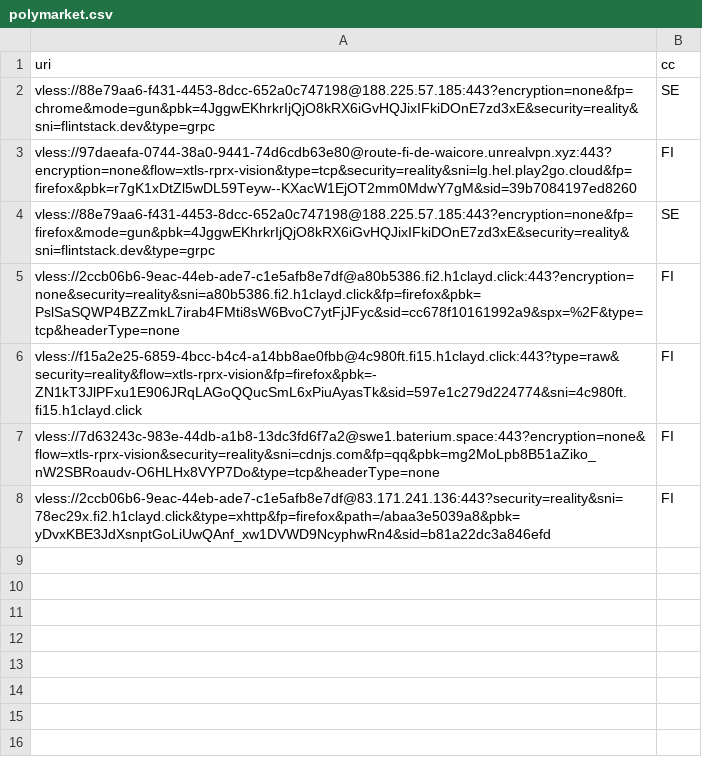
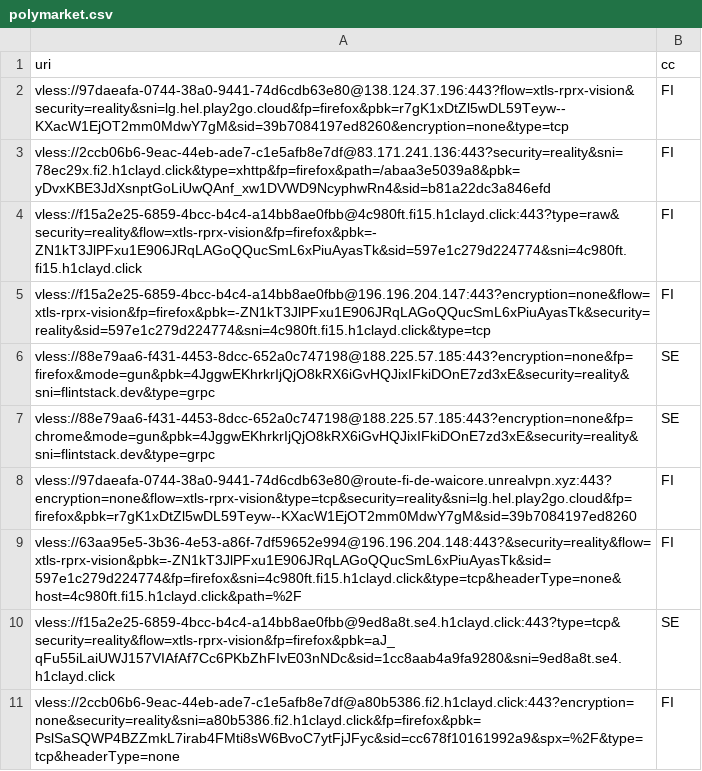
Before and after one commit to grisha-seleznev/free-vless-keys-russia, a CSV file: stage/polymarket.csv, drawn as a sheet.

Commit message:
🇷🇺 Проверка из РФ: 37 ключей, Polymarket 10 (23.11.2026 23:25 МСК)

```diff
--- a/stage/polymarket.csv
+++ b/stage/polymarket.csv
@@ -1,8 +1,11 @@
 uri,cc
+vless://97daeafa-0744-38a0-9441-74d6cdb63e80@138.124.37.196:443?flow=xtls-rprx-vision&security=reality&sni=lg.hel.play2go.cloud&fp=firefox&pbk=r7gK1xDtZl5wDL59Teyw--KXacW1EjOT2mm0MdwY7gM&sid=39b7084197ed8260&encryption=none&type=tcp,FI
+vless://2ccb06b6-9eac-44eb-ade7-c1e5afb8e7df@83.171.241.136:443?security=reality&sni=78ec29x.fi2.h1clayd.click&type=xhttp&fp=firefox&path=/abaa3e5039a8&pbk=yDvxKBE3JdXsnptGoLiUwQAnf_xw1DVWD9NcyphwRn4&sid=b81a22dc3a846efd,FI
+vless://f15a2e25-6859-4bcc-b4c4-a14bb8ae0fbb@4c980ft.fi15.h1clayd.click:443?type=raw&security=reality&flow=xtls-rprx-vision&fp=firefox&pbk=-ZN1kT3JlPFxu1E906JRqLAGoQQucSmL6xPiuAyasTk&sid=597e1c279d224774&sni=4c980ft.fi15.h1clayd.click,FI
+vless://f15a2e25-6859-4bcc-b4c4-a14bb8ae0fbb@196.196.204.147:443?encryption=none&flow=xtls-rprx-vision&fp=firefox&pbk=-ZN1kT3JlPFxu1E906JRqLAGoQQucSmL6xPiuAyasTk&security=reality&sid=597e1c279d224774&sni=4c980ft.fi15.h1clayd.click&type=tcp,FI
+vless://88e79aa6-f431-4453-8dcc-652a0c747198@188.225.57.185:443?encryption=none&fp=firefox&mode=gun&pbk=4JggwEKhrkrIjQjO8kRX6iGvHQJixIFkiDOnE7zd3xE&security=reality&sni=flintstack.dev&type=grpc,SE
 vless://88e79aa6-f431-4453-8dcc-652a0c747198@188.225.57.185:443?encryption=none&fp=chrome&mode=gun&pbk=4JggwEKhrkrIjQjO8kRX6iGvHQJixIFkiDOnE7zd3xE&security=reality&sni=flintstack.dev&type=grpc,SE
 vless://97daeafa-0744-38a0-9441-74d6cdb63e80@route-fi-de-waicore.unrealvpn.xyz:443?encryption=none&flow=xtls-rprx-vision&type=tcp&security=reality&sni=lg.hel.play2go.cloud&fp=firefox&pbk=r7gK1xDtZl5wDL59Teyw--KXacW1EjOT2mm0MdwY7gM&sid=39b7084197ed8260,FI
-vless://88e79aa6-f431-4453-8dcc-652a0c747198@188.225.57.185:443?encryption=none&fp=firefox&mode=gun&pbk=4JggwEKhrkrIjQjO8kRX6iGvHQJixIFkiDOnE7zd3xE&security=reality&sni=flintstack.dev&type=grpc,SE
+vless://63aa95e5-3b36-4e53-a86f-7df59652e994@196.196.204.148:443?&security=reality&flow=xtls-rprx-vision&pbk=-ZN1kT3JlPFxu1E906JRqLAGoQQucSmL6xPiuAyasTk&sid=597e1c279d224774&fp=firefox&sni=4c980ft.fi15.h1clayd.click&type=tcp&headerType=none&host=4c980ft.fi15.h1clayd.click&path=%2F,FI
+vless://f15a2e25-6859-4bcc-b4c4-a14bb8ae0fbb@9ed8a8t.se4.h1clayd.click:443?type=tcp&security=reality&flow=xtls-rprx-vision&fp=firefox&pbk=aJ_qFu55iLaiUWJ157VIAfAf7Cc6PKbZhFIvE03nNDc&sid=1cc8aab4a9fa9280&sni=9ed8a8t.se4.h1clayd.click,SE
 vless://2ccb06b6-9eac-44eb-ade7-c1e5afb8e7df@a80b5386.fi2.h1clayd.click:443?encryption=none&security=reality&sni=a80b5386.fi2.h1clayd.click&fp=firefox&pbk=PslSaSQWP4BZZmkL7irab4FMti8sW6BvoC7ytFjJFyc&sid=cc678f10161992a9&spx=%2F&type=tcp&headerType=none,FI
-vless://f15a2e25-6859-4bcc-b4c4-a14bb8ae0fbb@4c980ft.fi15.h1clayd.click:443?type=raw&security=reality&flow=xtls-rprx-vision&fp=firefox&pbk=-ZN1kT3JlPFxu1E906JRqLAGoQQucSmL6xPiuAyasTk&sid=597e1c279d224774&sni=4c980ft.fi15.h1clayd.click,FI
-vless://7d63243c-983e-44db-a1b8-13dc3fd6f7a2@swe1.baterium.space:443?encryption=none&flow=xtls-rprx-vision&security=reality&sni=cdnjs.com&fp=qq&pbk=mg2MoLpb8B51aZiko_nW2SBRoaudv-O6HLHx8VYP7Do&type=tcp&headerType=none,FI
-vless://2ccb06b6-9eac-44eb-ade7-c1e5afb8e7df@83.171.241.136:443?security=reality&sni=78ec29x.fi2.h1clayd.click&type=xhttp&fp=firefox&path=/abaa3e5039a8&pbk=yDvxKBE3JdXsnptGoLiUwQAnf_xw1DVWD9NcyphwRn4&sid=b81a22dc3a846efd,FI
```
Also changed, not shown: stage/checked.csv, 56 other files.
